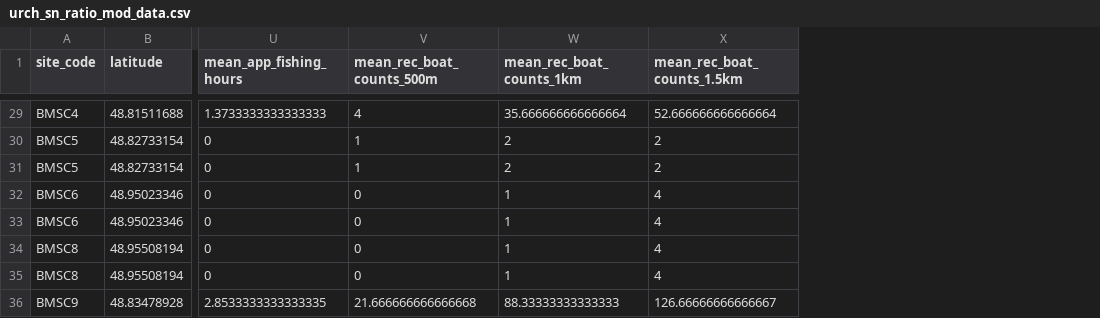
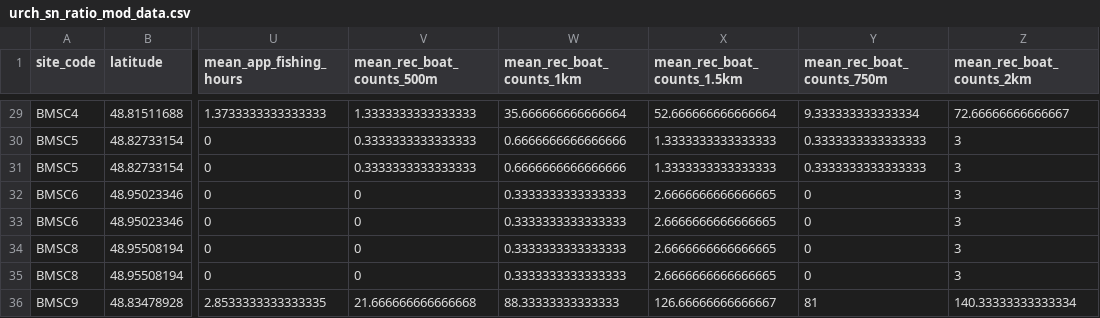
Before and after one commit to a1ecjones/Alec_Jones_Honours, a CSV file: Jones_honours/03_clean_data/urch_sn_ratio_mod_data.csv, drawn as a sheet; only a part is shown, gaps mark what is left out; the diff covers the shown part only; the diff names each change by its address in the sheet, - before the commit and + after, or states it on an @@ line.

Commit message:
fixing the mean rec boat counts data

```diff
--- a/Jones_honours/03_clean_data/urch_sn_ratio_mod_data.csv
+++ b/Jones_honours/03_clean_data/urch_sn_ratio_mod_data.csv
+column Y (mean_rec_boat_counts_750m), rows 29-36: 9.333333333333334 | 0.3333333333333333 | 0.3333333333333333 | 0 | 0 | 0 | 0 | 81
+column Z (mean_rec_boat_counts_2km), rows 29-36: 72.66666666666667 | 3 | 3 | 3 | 3 | 3 | 3 | 140.33333333333334
-V29 (mean_rec_boat_counts_500m): 4
+V29 (mean_rec_boat_counts_500m): 1.3333333333333333
-V30:V31 (mean_rec_boat_counts_500m): 1
+V30:V31 (mean_rec_boat_counts_500m): 0.3333333333333333
-W30:W31 (mean_rec_boat_counts_1km): 2
+W30:W31 (mean_rec_boat_counts_1km): 0.6666666666666666
-X30:X31 (mean_rec_boat_counts_1.5km): 2
+X30:X31 (mean_rec_boat_counts_1.5km): 1.3333333333333333
-W32:W35 (mean_rec_boat_counts_1km): 1
+W32:W35 (mean_rec_boat_counts_1km): 0.3333333333333333
-X32:X35 (mean_rec_boat_counts_1.5km): 4
+X32:X35 (mean_rec_boat_counts_1.5km): 2.6666666666666665
```
Also changed, not shown: 29 edited cells elsewhere in this file, 2 other files.
